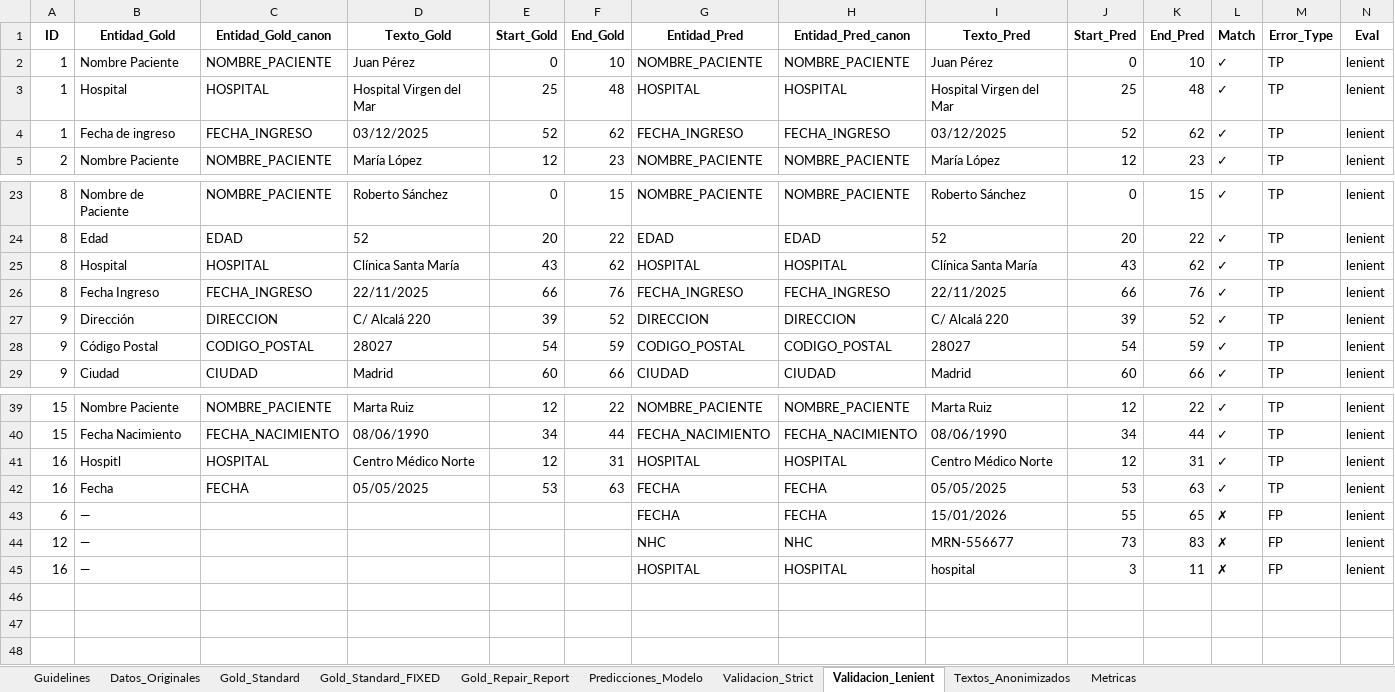
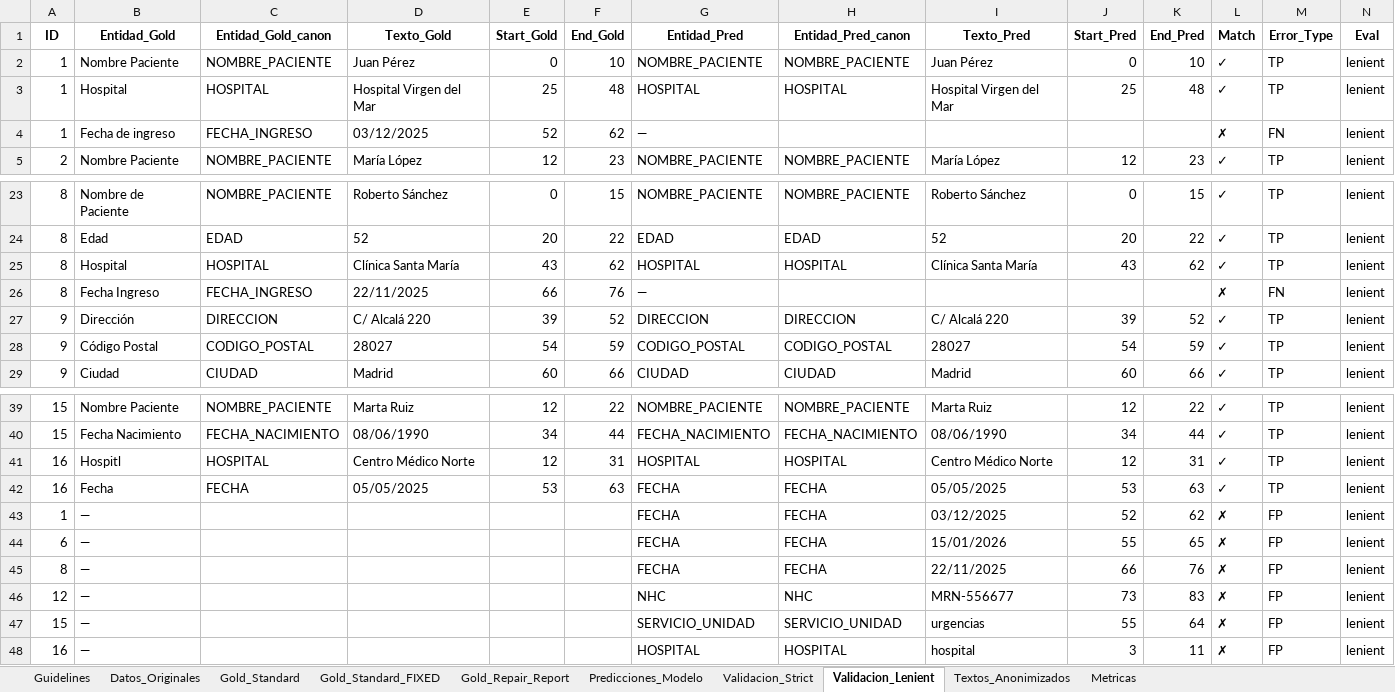
Before and after one commit to carlospuigserver/AnonimizacionV2, an Excel workbook: Resultados_Anonimizador_Hibrido_v3.xlsx, sheet Validacion_Lenient, drawn as a sheet; only a part is shown, gaps mark what is left out; values as stored, in another font and other column widths than the file's, no borders; the diff names each change by its address in the sheet, - before the commit and + after, or states it on an @@ line.

```diff
--- a/Resultados_Anonimizador_Hibrido_v3.xlsx (sheet Validacion_Lenient)
+++ b/Resultados_Anonimizador_Hibrido_v3.xlsx (sheet Validacion_Lenient)
-G4 (Entidad_Pred): FECHA_INGRESO
+G4 (Entidad_Pred): —
-H4 (Entidad_Pred_canon): FECHA_INGRESO
+H4 (Entidad_Pred_canon): (empty)
-I4 (Texto_Pred): 03/12/2025
+I4 (Texto_Pred): (empty)
-J4 (Start_Pred): 52
+J4 (Start_Pred): (empty)
-K4 (End_Pred): 62
+K4 (End_Pred): (empty)
-L4 (Match): ✓
+L4 (Match): ✗
-M4 (Error_Type): TP
+M4 (Error_Type): FN
-G26 (Entidad_Pred): FECHA_INGRESO
+G26 (Entidad_Pred): —
-H26 (Entidad_Pred_canon): FECHA_INGRESO
+H26 (Entidad_Pred_canon): (empty)
-I26 (Texto_Pred): 22/11/2025
+I26 (Texto_Pred): (empty)
-J26 (Start_Pred): 66
+J26 (Start_Pred): (empty)
-K26 (End_Pred): 76
+K26 (End_Pred): (empty)
-L26 (Match): ✓
+L26 (Match): ✗
-M26 (Error_Type): TP
+M26 (Error_Type): FN
+row 43: 1 | — |  |  |  |  | FECHA | FECHA | 03/12/2025 | 52 | 62 | ✗ | FP | lenient
+row 45: 8 | — |  |  |  |  | FECHA | FECHA | 22/11/2025 | 66 | 76 | ✗ | FP | lenient
+row 47: 15 | — |  |  |  |  | SERVICIO_UNIDAD | SERVICIO_UNIDAD | urgencias | 55 | 64 | ✗ | FP | lenient
```
Also changed, not shown: sheet Validacion_Strict, sheet Metricas, sheet Predicciones_Modelo, sheet Textos_Anonimizados, 2 other files.
